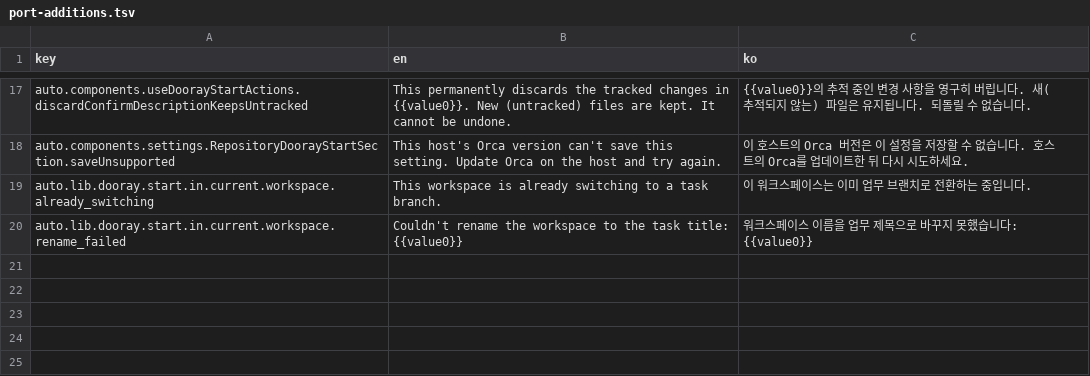
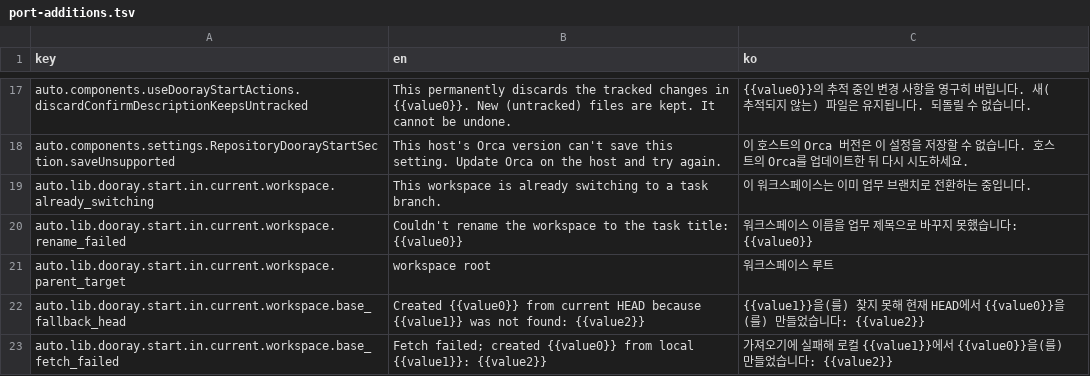
Before and after one commit to noihaus/orca, a TSV file: src/renderer/src/extensions/dooray/locales/port-additions.tsv, drawn as a sheet; only a part is shown, gaps mark what is left out.

```diff
--- a/src/renderer/src/extensions/dooray/locales/port-additions.tsv
+++ b/src/renderer/src/extensions/dooray/locales/port-additions.tsv
@@ -20 +20,4 @@ auto.lib.dooray.start.in.current.workspace.already_switching	This workspace is a
 auto.lib.dooray.start.in.current.workspace.rename_failed	Couldn't rename the workspace to the task title: {{value0}}	워크스페이스 이름을 업무 제목으로 바꾸지 못했습니다: {{value0}}
+auto.lib.dooray.start.in.current.workspace.parent_target	workspace root	워크스페이스 루트
+auto.lib.dooray.start.in.current.workspace.base_fallback_head	Created {{value0}} from current HEAD because {{value1}} was not found: {{value2}}	{{value1}}을(를) 찾지 못해 현재 HEAD에서 {{value0}}을(를) 만들었습니다: {{value2}}
+auto.lib.dooray.start.in.current.workspace.base_fetch_failed	Fetch failed; created {{value0}} from local {{value1}}: {{value2}}	가져오기에 실패해 로컬 {{value1}}에서 {{value0}}을(를) 만들었습니다: {{value2}}
```
Also changed, not shown: 13 other files.
